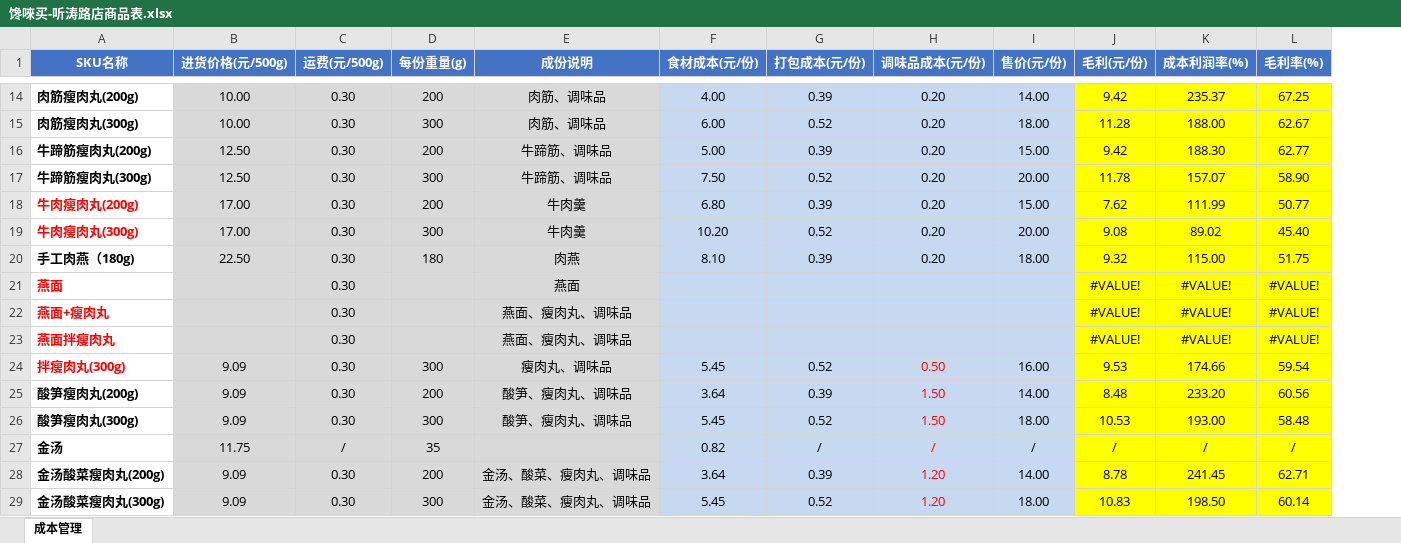
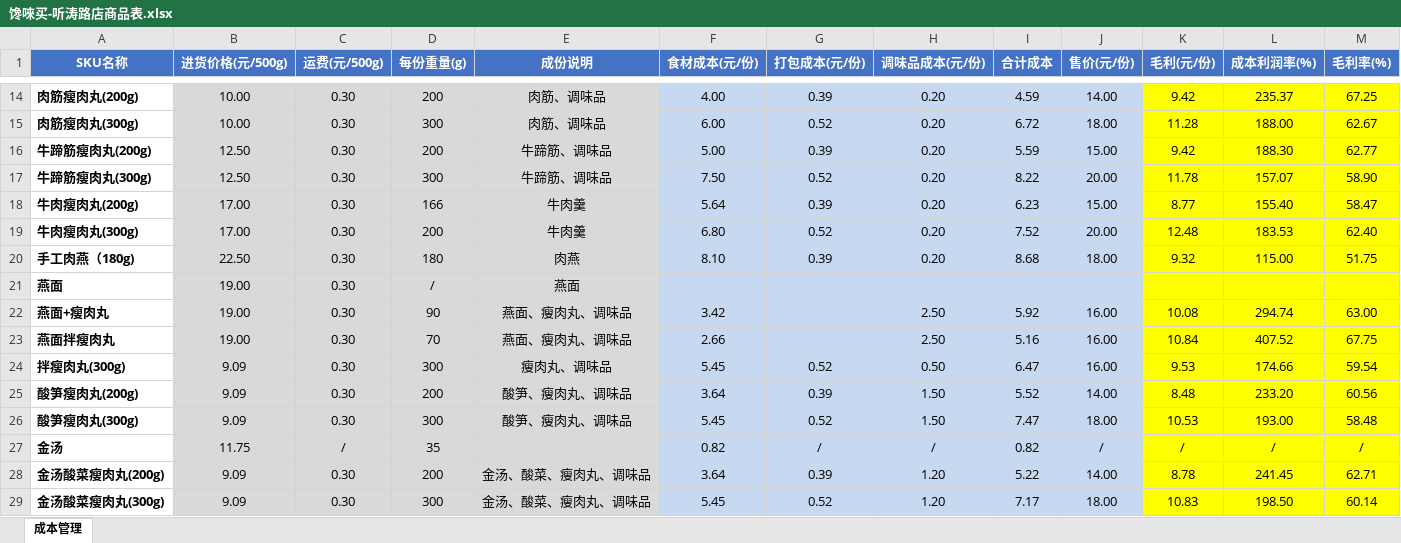
Before and after one commit to OldChicken/ChanWeiMai, an Excel workbook: 财务与流水/馋唻买-听涛路店商品表.xlsx, sheet 成本管理, drawn as a sheet; only a part is shown, gaps mark what is left out; values as stored, in another font and other column widths than the file's, no borders; conditional formats and table styles not drawn; addresses are those after the commit; the diff covers the shown part only; the diff names each change by its address in the sheet, - before the commit and + after, or states it on an @@ line.

Commit message:
Update 馋唻买-听涛路店商品表.xlsx

```diff
--- a/财务与流水/馋唻买-听涛路店商品表.xlsx (sheet 成本管理)
+++ b/财务与流水/馋唻买-听涛路店商品表.xlsx (sheet 成本管理)
+column I (合计成本), rows 14-29: 4.59 | 6.72 | 5.59 | 8.22 | 6.23 | 7.52 | 8.68 |  | 5.92 | 5.16 | 6.47 | 5.52 | 7.47 | 0.82 | 5.22 | 7.17
-A18:A19 text colour: #FF0000
+A18:A19 text colour: black
-D18 (每份重量(g)): 200
+D18 (每份重量(g)): 166
-F18 (食材成本(元/份)): 6.80
+F18 (食材成本(元/份)): 5.64
-K18 (毛利(元/份)): 7.62
+K18 (毛利(元/份)): 8.77
-L18 (成本利润率(%)): 111.99
+L18 (成本利润率(%)): 155.40
-M18 (毛利率(%)): 50.77
+M18 (毛利率(%)): 58.47
-D19 (每份重量(g)): 300
+D19 (每份重量(g)): 200
-F19 (食材成本(元/份)): 10.20
+F19 (食材成本(元/份)): 6.80
-K19 (毛利(元/份)): 9.08
+K19 (毛利(元/份)): 12.48
-L19 (成本利润率(%)): 89.02
+L19 (成本利润率(%)): 183.53
-M19 (毛利率(%)): 45.40
+M19 (毛利率(%)): 62.40
-A21:A24 text colour: #FF0000
+A21:A24 text colour: black
-B21:B23 (进货价格(元/500g)): (empty)
+B21:B23 (进货价格(元/500g)): 19.00
-D21 (每份重量(g)): (empty)
+D21 (每份重量(g)): /
-K21 (毛利(元/份)): #VALUE!
+K21 (毛利(元/份)): (empty)
-L21 (成本利润率(%)): #VALUE!
+L21 (成本利润率(%)): (empty)
-M21 (毛利率(%)): #VALUE!
+M21 (毛利率(%)): (empty)
-D22 (每份重量(g)): (empty)
+D22 (每份重量(g)): 90
-F22 (食材成本(元/份)): (empty)
+F22 (食材成本(元/份)): 3.42
-H22:H23 (调味品成本(元/份)): (empty)
+H22:H23 (调味品成本(元/份)): 2.50
-J22:J23 (售价(元/份)): (empty)
+J22:J23 (售价(元/份)): 16.00
-K22 (毛利(元/份)): #VALUE!
+K22 (毛利(元/份)): 10.08
-L22 (成本利润率(%)): #VALUE!
+L22 (成本利润率(%)): 294.74
-M22 (毛利率(%)): #VALUE!
+M22 (毛利率(%)): 63.00
-D23 (每份重量(g)): (empty)
+D23 (每份重量(g)): 70
-F23 (食材成本(元/份)): (empty)
+F23 (食材成本(元/份)): 2.66
-K23 (毛利(元/份)): #VALUE!
+K23 (毛利(元/份)): 10.84
-L23 (成本利润率(%)): #VALUE!
+L23 (成本利润率(%)): 407.52
-M23 (毛利率(%)): #VALUE!
+M23 (毛利率(%)): 67.75
-H24:H29 text colour: #FF0000
+H24:H29 text colour: black
```
Also changed, not shown: 28 edited cells and cell formats elsewhere in this sheet, formulas that keep their value.
